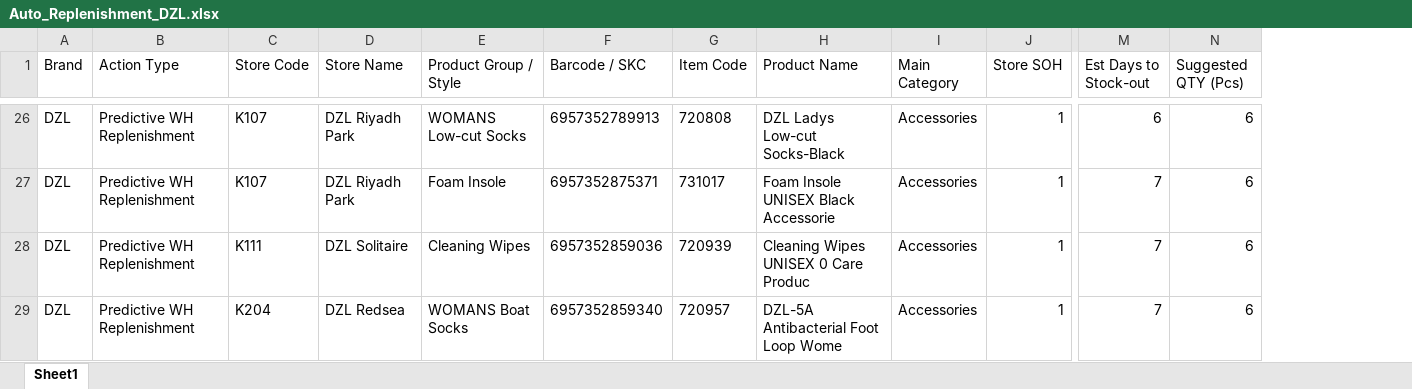
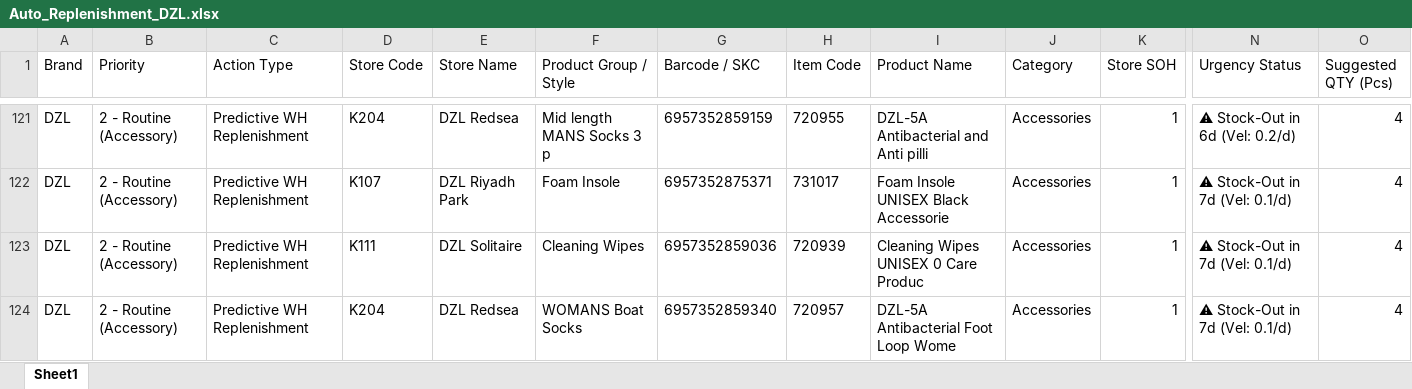
Before and after one commit to hicham-source/mms-dashboard, an Excel workbook: Reports/Auto_Replenishment_DZL.xlsx, sheet Sheet1, drawn as a sheet; only a part is shown, gaps mark what is left out; values as stored, in another font and other column widths than the file's, no borders; removed rows and columns are numbered as before the commit, all else as after; the diff covers the shown part only; the diff names each change by its address in the sheet, - before the commit and + after, or states it on an @@ line.

```diff
--- a/Reports/Auto_Replenishment_DZL.xlsx (sheet Sheet1)
+++ b/Reports/Auto_Replenishment_DZL.xlsx (sheet Sheet1)
+column B (Priority), rows 121-124: all 2 - Routine (Accessory)
-column M (Est Days to Stock-out), rows 26-29: 6 | 7 | 7 | 7
+column N (Urgency Status), rows 121-124: ⚠ Stock-Out in 6d (Vel: 0.2/d) | ⚠ Stock-Out in 7d (Vel: 0.1/d) | ⚠ Stock-Out in 7d (Vel: 0.1/d) | ⚠ Stock-Out in 7d (Vel: 0.1/d)
-J1: Main Category
+J1: Category
-D121 (Store Code): K107
+D121 (Store Code): K204
-E121 (Store Name): DZL Riyadh Park
+E121 (Store Name): DZL Redsea
-F121 (Product Group / Style): WOMANS Low-cut Socks
+F121 (Product Group / Style): Mid length MANS Socks 3 p
-G121 (Barcode / SKC): 6957352789913
+G121 (Barcode / SKC): 6957352859159
-H121 (Item Code): 720808
+H121 (Item Code): 720955
-I121 (Product Name): DZL Ladys Low-cut Socks-Black
+I121 (Product Name): DZL-5A Antibacterial and Anti pilli
-O121:O124 (Suggested QTY (Pcs)): 6
+O121:O124 (Suggested QTY (Pcs)): 4
```
Also changed, not shown: 96 added rows, 1 removed row, 2 moved rows and 71 edited cells elsewhere in this sheet, Reports/Auto_Replenishment_MMS.xlsx, 3 other files.
